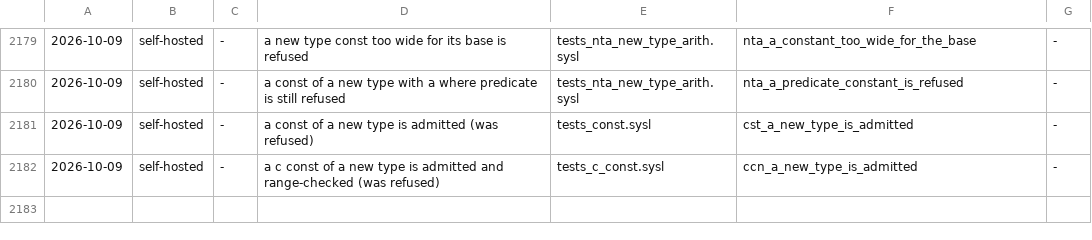
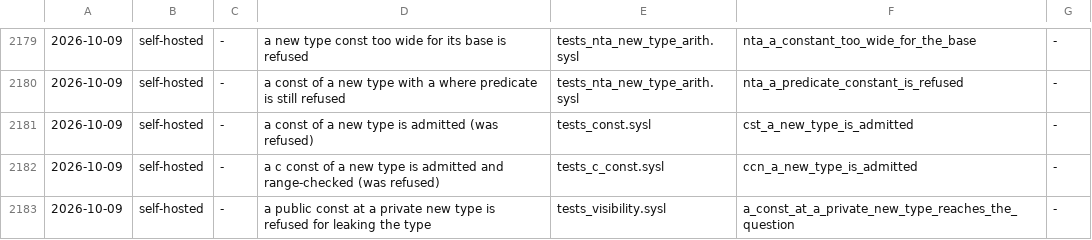
Before and after one commit to sysl-lang/sysl, a TSV file: scripts/fix_tests.tsv, drawn as a sheet; only a part is shown, gaps mark what is left out.

Commit message:
A public const at a private new type is held to the visibility rule, now that a new type may be a constant

```diff
--- a/scripts/fix_tests.tsv
+++ b/scripts/fix_tests.tsv
@@ -2182 +2182,2 @@
 2026-10-09	self-hosted	-	a c const of a new type is admitted and range-checked (was refused)	tests_c_const.sysl	ccn_a_new_type_is_admitted	-
+2026-10-09	self-hosted	-	a public const at a private new type is refused for leaking the type	tests_visibility.sysl	a_const_at_a_private_new_type_reaches_the_question	-
```
Also changed, not shown: 1 other file.
